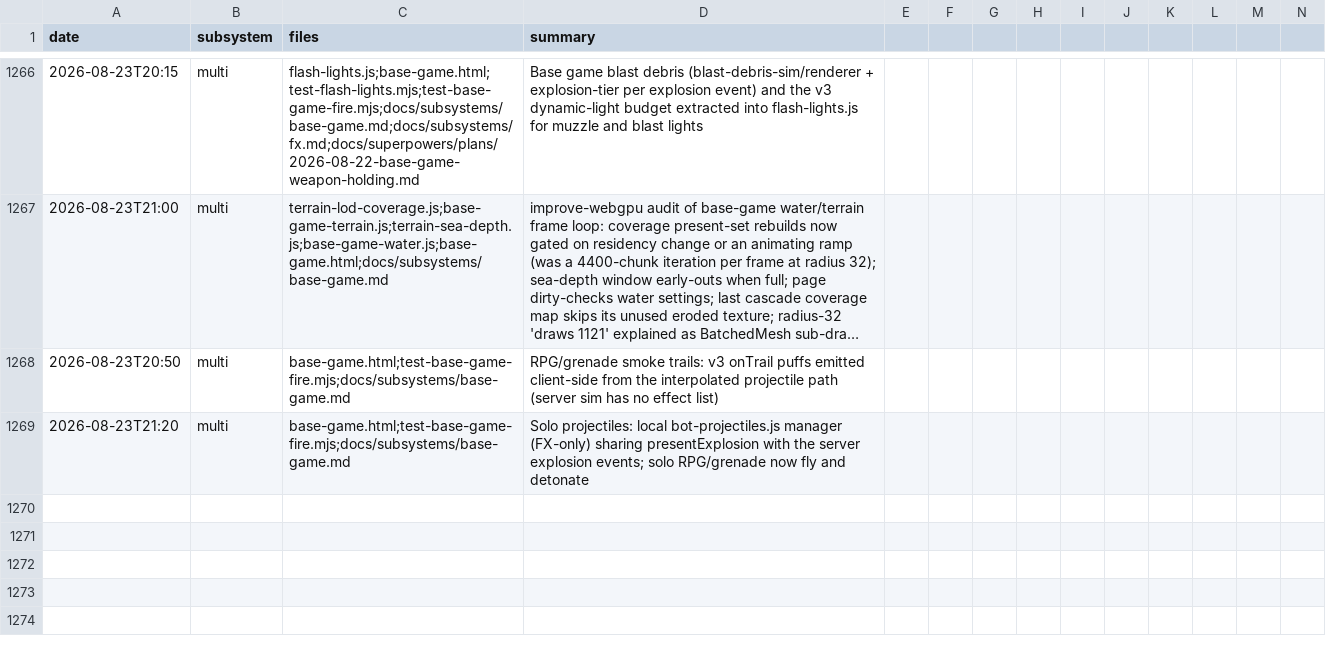
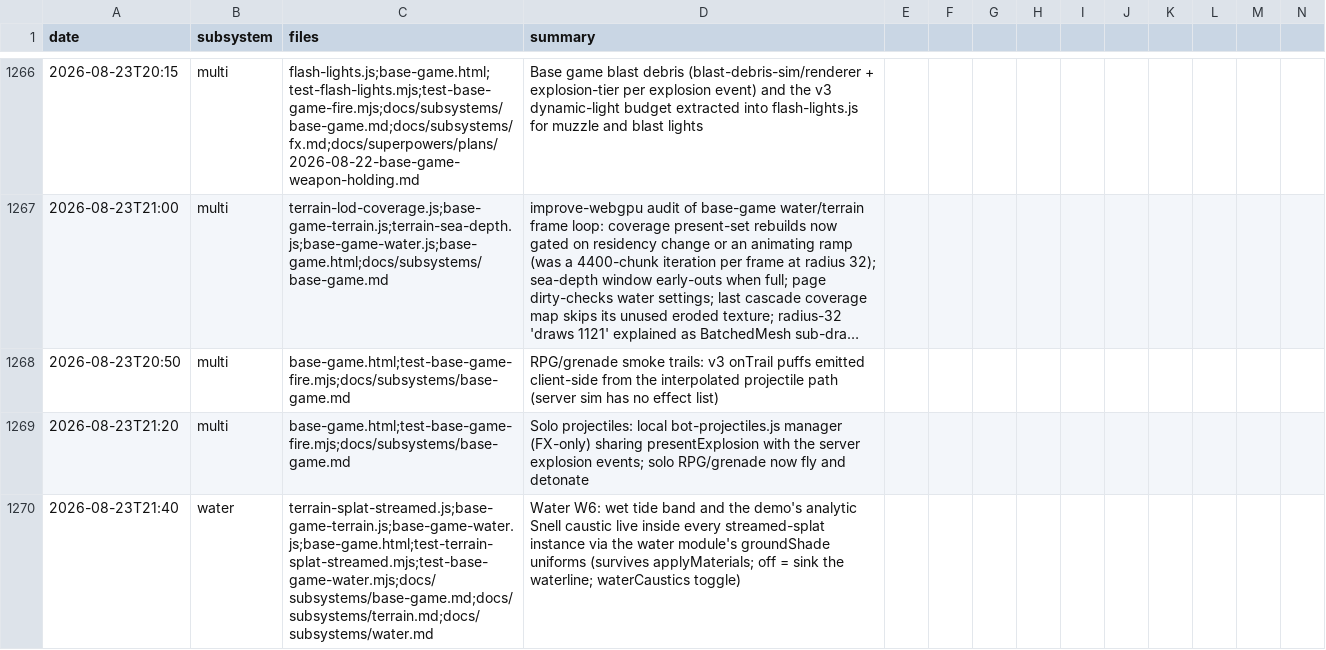
Before and after one commit to msankofa/workshop-webgpu, a CSV file: agent_log.csv, drawn as a sheet; only a part is shown, gaps mark what is left out; long unchanged cells end in …; rows hold the shown columns only; the diff names each change by its address in the sheet, - before the commit and + after, or states it on an @@ line.

```diff
--- a/agent_log.csv
+++ b/agent_log.csv
+row 1270: 2026-08-23T21:40 | water | terrain-splat-streamed.js;base-game-terrain.js;base-game-water.js;base-game.html;test-terrain-splat-streamed.mjs;test-base-game-water.mjs;docs/subsystems/base-game.md;docs/subsystems/terrain.md;docs/subsystems/water.md | Water W6: wet tide band and the demo's analytic Snell caustic live inside every streamed-splat instance via the water module's groundShade uniforms (survives applyMaterials; off = sink the waterline; waterCaustics toggle)
```
Also changed, not shown: 10 other files.
